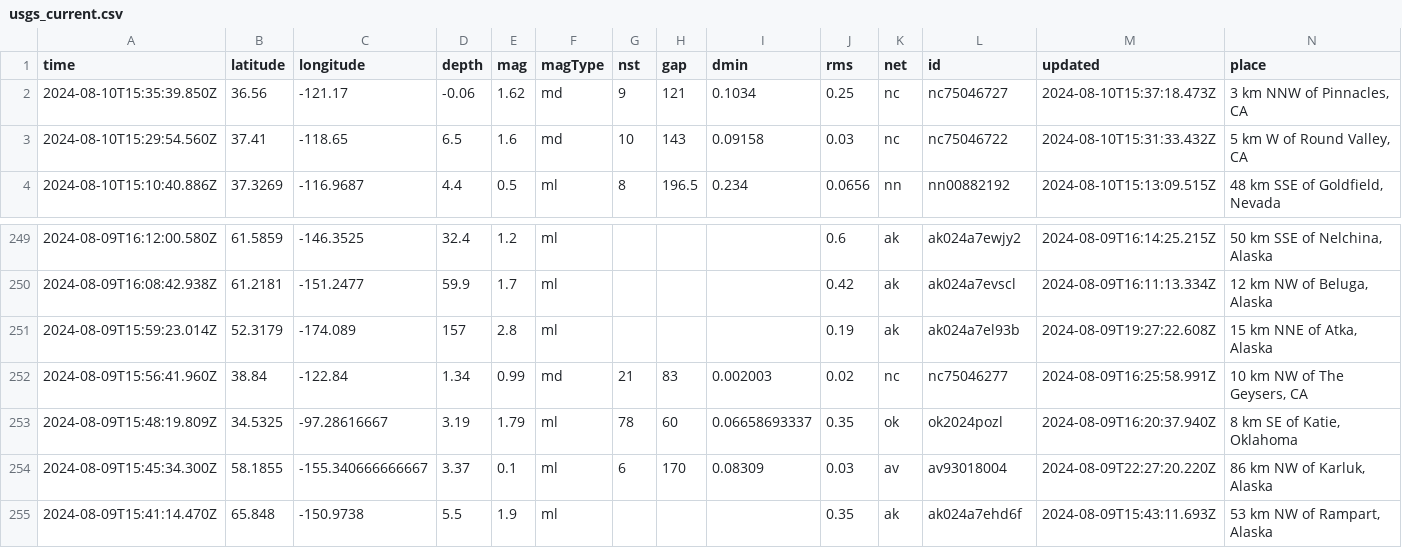
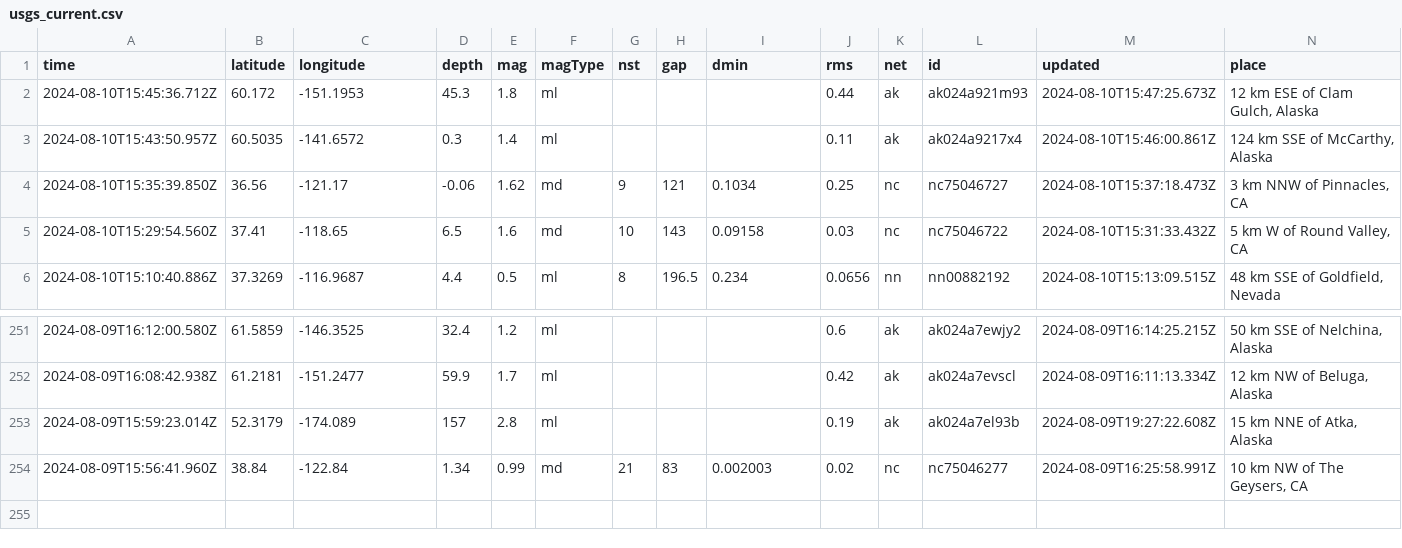
Before and after one commit to abhjtbhrli/nicar22-github-actions, a CSV file: usgs_current.csv, drawn as a sheet; only a part is shown, gaps mark what is left out; removed rows and columns are numbered as before the commit, all else as after; rows hold the shown columns only; the diff names each change by its address in the sheet, - before the commit and + after, or states it on an @@ line.

```diff
--- a/usgs_current.csv
+++ b/usgs_current.csv
+row 2: 2024-08-10T15:45:36.712Z | 60.172 | -151.1953 | 45.3 | 1.8 | ml |  |  |  | 0.44 | ak | ak024a921m93 | 2024-08-10T15:47:25.673Z | 12 km ESE of Clam Gulch, Alaska
+row 3: 2024-08-10T15:43:50.957Z | 60.5035 | -141.6572 | 0.3 | 1.4 | ml |  |  |  | 0.11 | ak | ak024a9217x4 | 2024-08-10T15:46:00.861Z | 124 km SSE of McCarthy, Alaska
-row 253: 2024-08-09T15:48:19.809Z | 34.5325 | -97.28616667 | 3.19 | 1.79 | ml | 78 | 60 | 0.06658693337 | 0.35 | ok | ok2024pozl | 2024-08-09T16:20:37.940Z | 8 km SE of Katie, Oklahoma
-row 254: 2024-08-09T15:45:34.300Z | 58.1855 | -155.340666666667 | 3.37 | 0.1 | ml | 6 | 170 | 0.08309 | 0.03 | av | av93018004 | 2024-08-09T22:27:20.220Z | 86 km NW of Karluk, Alaska
-row 255: 2024-08-09T15:41:14.470Z | 65.848 | -150.9738 | 5.5 | 1.9 | ml |  |  |  | 0.35 | ak | ak024a7ehd6f | 2024-08-09T15:43:11.693Z | 53 km NW of Rampart, Alaska
```
Also changed, not shown: 1 other file.
